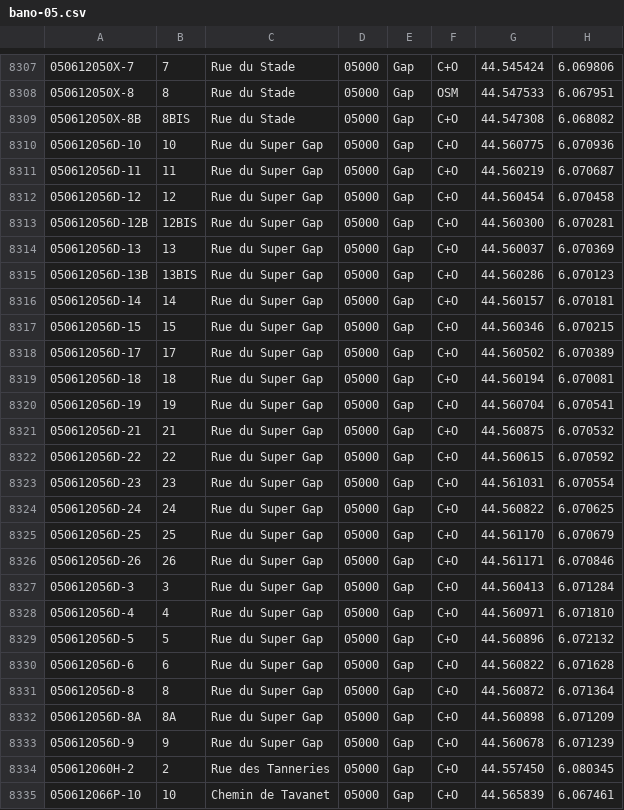
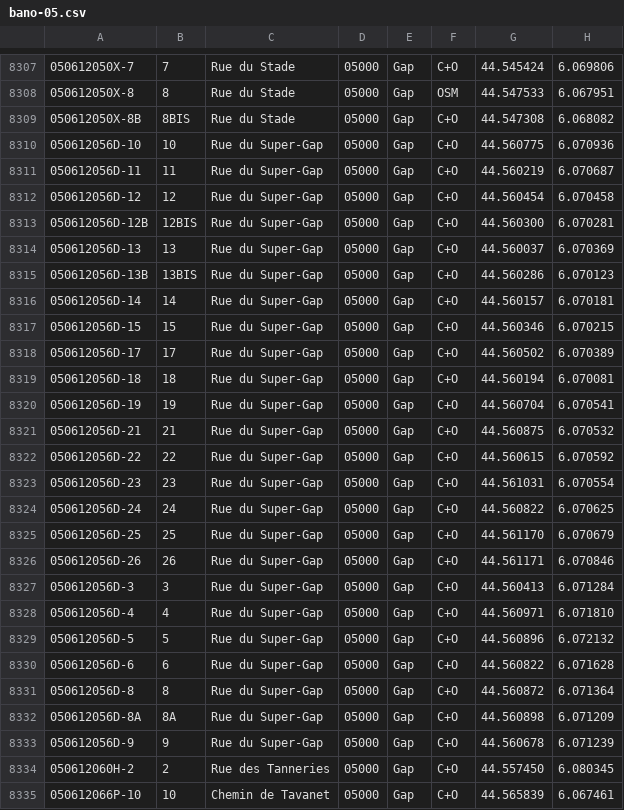
Before and after one commit to osm-fr/bano-data, a CSV file: bano-05.csv, drawn as a sheet; only a part is shown, gaps mark what is left out.

```diff
--- a/bano-05.csv
+++ b/bano-05.csv
@@ -8309,26 +8309,26 @@
 050612050X-8B,8BIS,Rue du Stade,05000,Gap,C+O,44.547308,6.068082
-050612056D-10,10,Rue du Super Gap,05000,Gap,C+O,44.560775,6.070936
-050612056D-11,11,Rue du Super Gap,05000,Gap,C+O,44.560219,6.070687
-050612056D-12,12,Rue du Super Gap,05000,Gap,C+O,44.560454,6.070458
-050612056D-12B,12BIS,Rue du Super Gap,05000,Gap,C+O,44.560300,6.070281
-050612056D-13,13,Rue du Super Gap,05000,Gap,C+O,44.560037,6.070369
-050612056D-13B,13BIS,Rue du Super Gap,05000,Gap,C+O,44.560286,6.070123
-050612056D-14,14,Rue du Super Gap,05000,Gap,C+O,44.560157,6.070181
-050612056D-15,15,Rue du Super Gap,05000,Gap,C+O,44.560346,6.070215
-050612056D-17,17,Rue du Super Gap,05000,Gap,C+O,44.560502,6.070389
-050612056D-18,18,Rue du Super Gap,05000,Gap,C+O,44.560194,6.070081
-050612056D-19,19,Rue du Super Gap,05000,Gap,C+O,44.560704,6.070541
-050612056D-21,21,Rue du Super Gap,05000,Gap,C+O,44.560875,6.070532
-050612056D-22,22,Rue du Super Gap,05000,Gap,C+O,44.560615,6.070592
-050612056D-23,23,Rue du Super Gap,05000,Gap,C+O,44.561031,6.070554
-050612056D-24,24,Rue du Super Gap,05000,Gap,C+O,44.560822,6.070625
-050612056D-25,25,Rue du Super Gap,05000,Gap,C+O,44.561170,6.070679
-050612056D-26,26,Rue du Super Gap,05000,Gap,C+O,44.561171,6.070846
-050612056D-3,3,Rue du Super Gap,05000,Gap,C+O,44.560413,6.071284
-050612056D-4,4,Rue du Super Gap,05000,Gap,C+O,44.560971,6.071810
-050612056D-5,5,Rue du Super Gap,05000,Gap,C+O,44.560896,6.072132
-050612056D-6,6,Rue du Super Gap,05000,Gap,C+O,44.560822,6.071628
-050612056D-8,8,Rue du Super Gap,05000,Gap,C+O,44.560872,6.071364
-050612056D-8A,8A,Rue du Super Gap,05000,Gap,C+O,44.560898,6.071209
-050612056D-9,9,Rue du Super Gap,05000,Gap,C+O,44.560678,6.071239
+050612056D-10,10,Rue du Super-Gap,05000,Gap,C+O,44.560775,6.070936
+050612056D-11,11,Rue du Super-Gap,05000,Gap,C+O,44.560219,6.070687
+050612056D-12,12,Rue du Super-Gap,05000,Gap,C+O,44.560454,6.070458
+050612056D-12B,12BIS,Rue du Super-Gap,05000,Gap,C+O,44.560300,6.070281
+050612056D-13,13,Rue du Super-Gap,05000,Gap,C+O,44.560037,6.070369
+050612056D-13B,13BIS,Rue du Super-Gap,05000,Gap,C+O,44.560286,6.070123
+050612056D-14,14,Rue du Super-Gap,05000,Gap,C+O,44.560157,6.070181
+050612056D-15,15,Rue du Super-Gap,05000,Gap,C+O,44.560346,6.070215
+050612056D-17,17,Rue du Super-Gap,05000,Gap,C+O,44.560502,6.070389
+050612056D-18,18,Rue du Super-Gap,05000,Gap,C+O,44.560194,6.070081
+050612056D-19,19,Rue du Super-Gap,05000,Gap,C+O,44.560704,6.070541
+050612056D-21,21,Rue du Super-Gap,05000,Gap,C+O,44.560875,6.070532
+050612056D-22,22,Rue du Super-Gap,05000,Gap,C+O,44.560615,6.070592
+050612056D-23,23,Rue du Super-Gap,05000,Gap,C+O,44.561031,6.070554
+050612056D-24,24,Rue du Super-Gap,05000,Gap,C+O,44.560822,6.070625
+050612056D-25,25,Rue du Super-Gap,05000,Gap,C+O,44.561170,6.070679
+050612056D-26,26,Rue du Super-Gap,05000,Gap,C+O,44.561171,6.070846
+050612056D-3,3,Rue du Super-Gap,05000,Gap,C+O,44.560413,6.071284
+050612056D-4,4,Rue du Super-Gap,05000,Gap,C+O,44.560971,6.071810
+050612056D-5,5,Rue du Super-Gap,05000,Gap,C+O,44.560896,6.072132
+050612056D-6,6,Rue du Super-Gap,05000,Gap,C+O,44.560822,6.071628
+050612056D-8,8,Rue du Super-Gap,05000,Gap,C+O,44.560872,6.071364
+050612056D-8A,8A,Rue du Super-Gap,05000,Gap,C+O,44.560898,6.071209
+050612056D-9,9,Rue du Super-Gap,05000,Gap,C+O,44.560678,6.071239
 050612060H-2,2,Rue des Tanneries,05000,Gap,C+O,44.557450,6.080345
```
Also changed, not shown: bano-48.csv, 10 other files.
